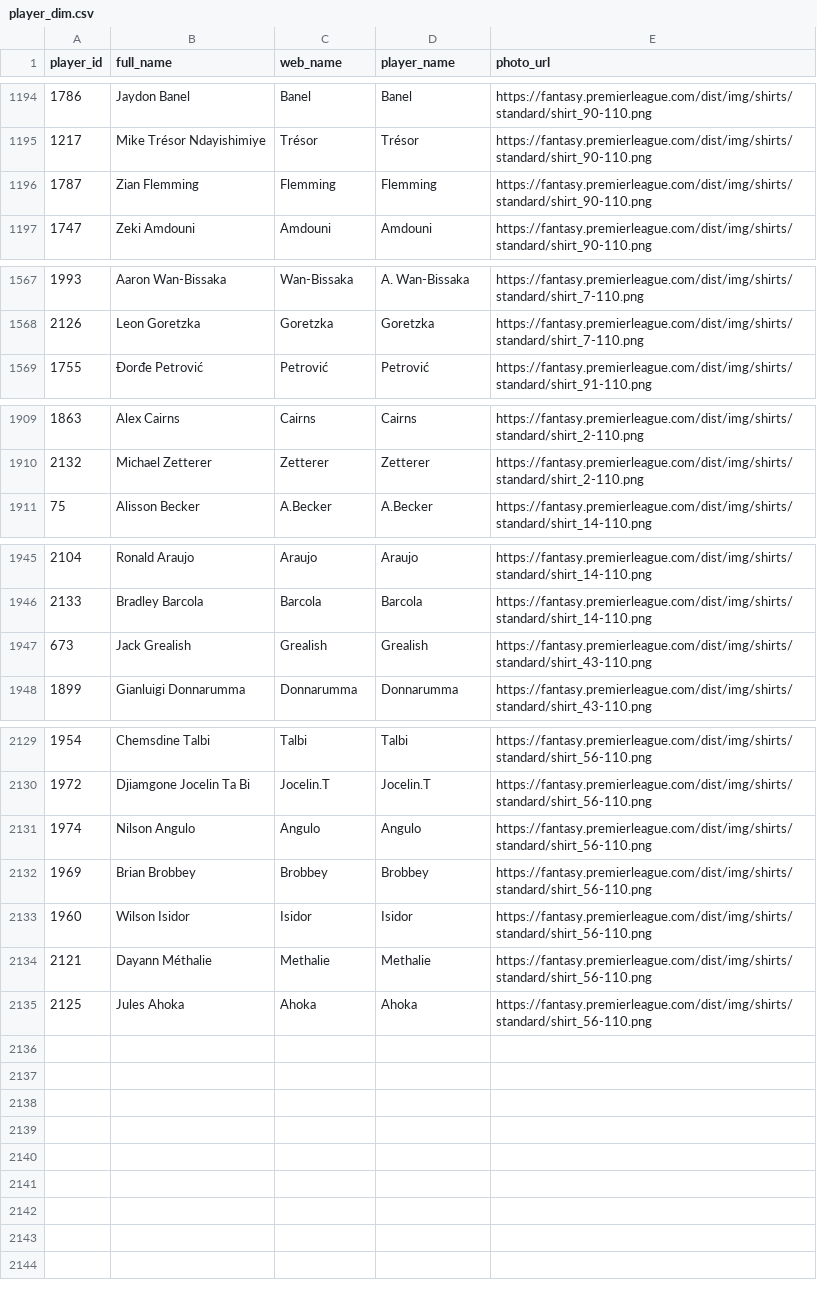
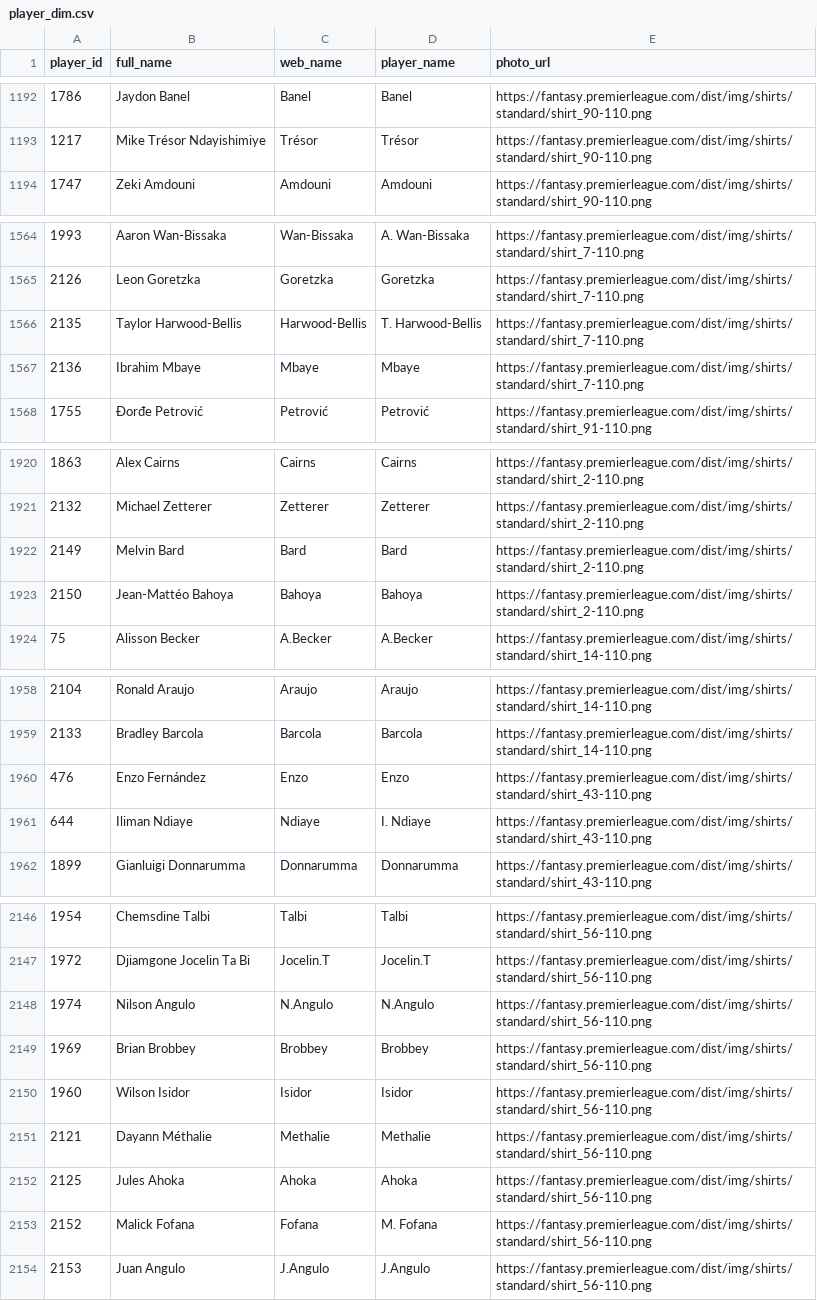
Before and after one commit to FabianMyrvang/FPL-Analytics, a CSV file: FPL_DATA/player_dim.csv, drawn as a sheet; only a part is shown, gaps mark what is left out; the diff covers the shown part only.

```diff
--- a/FPL_DATA/player_dim.csv
+++ b/FPL_DATA/player_dim.csv
@@ -1195,3 +1193,2 @@ player_id,full_name,web_name,player_name,photo_url
 1217,Mike Trésor Ndayishimiye,Trésor,Trésor,https://fantasy.premierleague.com/dist/img/shirts/standard/shirt_90-110.png
-1787,Zian Flemming,Flemming,Flemming,https://fantasy.premierleague.com/dist/img/shirts/standard/shirt_90-110.png
 1747,Zeki Amdouni,Amdouni,Amdouni,https://fantasy.premierleague.com/dist/img/shirts/standard/shirt_90-110.png
@@ -1568,2 +1565,4 @@ player_id,full_name,web_name,player_name,photo_url
 2126,Leon Goretzka,Goretzka,Goretzka,https://fantasy.premierleague.com/dist/img/shirts/standard/shirt_7-110.png
+2135,Taylor Harwood-Bellis,Harwood-Bellis,T. Harwood-Bellis,https://fantasy.premierleague.com/dist/img/shirts/standard/shirt_7-110.png
+2136,Ibrahim Mbaye,Mbaye,Mbaye,https://fantasy.premierleague.com/dist/img/shirts/standard/shirt_7-110.png
 1755,Đorđe Petrović,Petrović,Petrović,https://fantasy.premierleague.com/dist/img/shirts/standard/shirt_91-110.png
@@ -1910,2 +1921,4 @@ player_id,full_name,web_name,player_name,photo_url
 2132,Michael Zetterer,Zetterer,Zetterer,https://fantasy.premierleague.com/dist/img/shirts/standard/shirt_2-110.png
+2149,Melvin Bard,Bard,Bard,https://fantasy.premierleague.com/dist/img/shirts/standard/shirt_2-110.png
+2150,Jean-Mattéo Bahoya,Bahoya,Bahoya,https://fantasy.premierleague.com/dist/img/shirts/standard/shirt_2-110.png
 75,Alisson Becker,A.Becker,A.Becker,https://fantasy.premierleague.com/dist/img/shirts/standard/shirt_14-110.png
@@ -1946,3 +1959,4 @@ player_id,full_name,web_name,player_name,photo_url
 2133,Bradley Barcola,Barcola,Barcola,https://fantasy.premierleague.com/dist/img/shirts/standard/shirt_14-110.png
-673,Jack Grealish,Grealish,Grealish,https://fantasy.premierleague.com/dist/img/shirts/standard/shirt_43-110.png
+476,Enzo Fernández,Enzo,Enzo,https://fantasy.premierleague.com/dist/img/shirts/standard/shirt_43-110.png
+644,Iliman Ndiaye,Ndiaye,I. Ndiaye,https://fantasy.premierleague.com/dist/img/shirts/standard/shirt_43-110.png
 1899,Gianluigi Donnarumma,Donnarumma,Donnarumma,https://fantasy.premierleague.com/dist/img/shirts/standard/shirt_43-110.png
@@ -2130,3 +2147,3 @@ player_id,full_name,web_name,player_name,photo_url
 1972,Djiamgone Jocelin Ta Bi,Jocelin.T,Jocelin.T,https://fantasy.premierleague.com/dist/img/shirts/standard/shirt_56-110.png
-1974,Nilson Angulo,Angulo,Angulo,https://fantasy.premierleague.com/dist/img/shirts/standard/shirt_56-110.png
+1974,Nilson Angulo,N.Angulo,N.Angulo,https://fantasy.premierleague.com/dist/img/shirts/standard/shirt_56-110.png
 1969,Brian Brobbey,Brobbey,Brobbey,https://fantasy.premierleague.com/dist/img/shirts/standard/shirt_56-110.png
@@ -2135 +2152,3 @@ player_id,full_name,web_name,player_name,photo_url
 2125,Jules Ahoka,Ahoka,Ahoka,https://fantasy.premierleague.com/dist/img/shirts/standard/shirt_56-110.png
+2152,Malick Fofana,Fofana,M. Fofana,https://fantasy.premierleague.com/dist/img/shirts/standard/shirt_56-110.png
+2153,Juan Angulo,J.Angulo,J.Angulo,https://fantasy.premierleague.com/dist/img/shirts/standard/shirt_56-110.png
```
Also changed, not shown: 21 added rows, 8 removed rows and 2 edited cells elsewhere in this file, FPL_DATA/elo_fixture_fact.csv, FPL_DATA/player_next_fixtures.csv, 2 other files.
